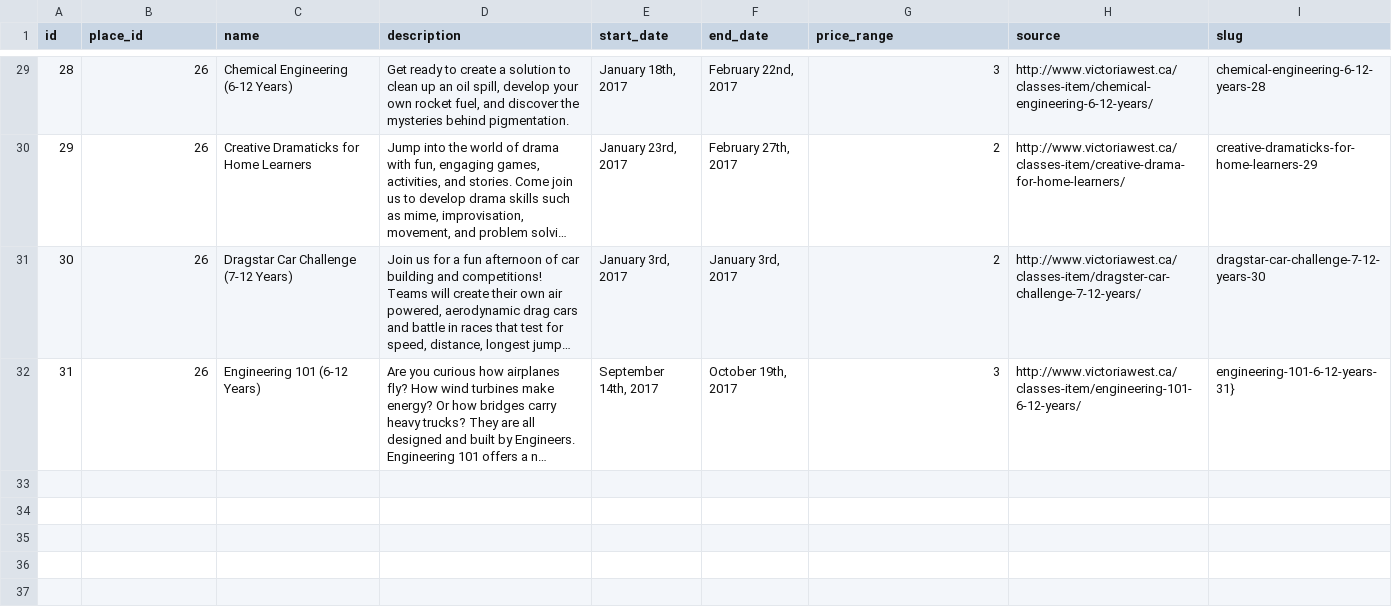
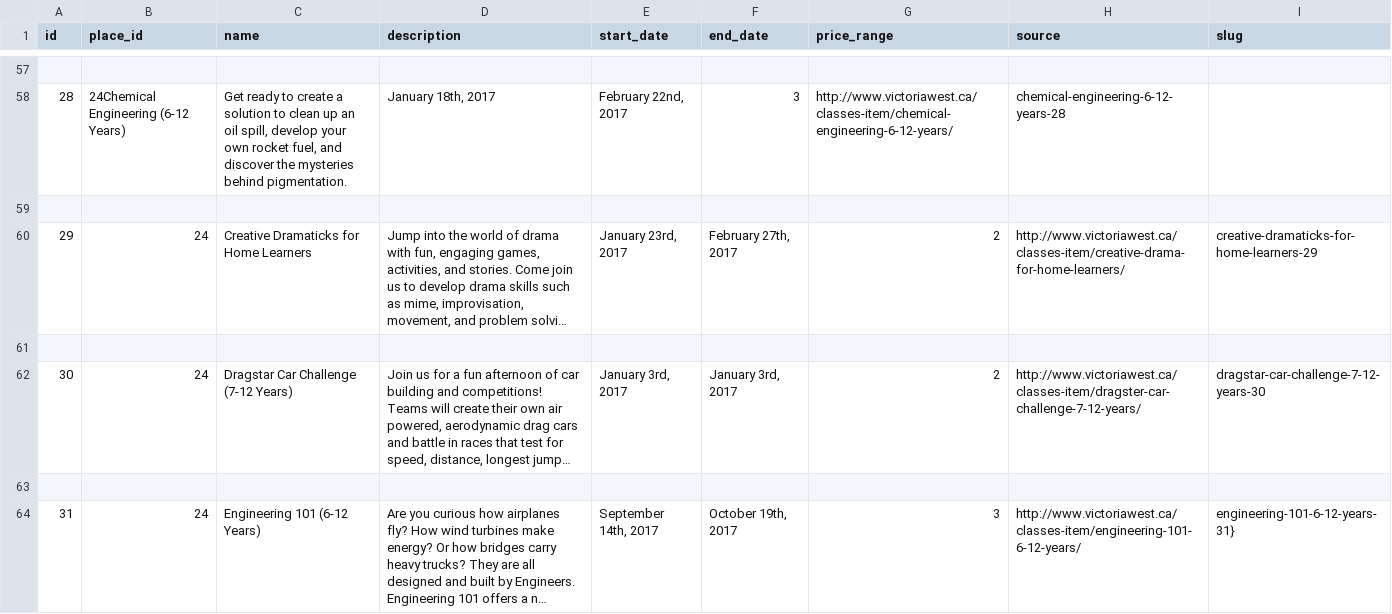
Before and after one commit to RiptideWallace/CommunityCalendar, a CSV file: db/csvs/activities.csv, drawn as a sheet; only a part is shown, gaps mark what is left out; long unchanged cells end in …; addresses are those after the commit; the diff covers the shown part only; the diff names each change by its address in the sheet, - before the commit and + after, or states it on an @@ line.

```diff
--- a/db/csvs/activities.csv
+++ b/db/csvs/activities.csv
-row 57: 28 | 26 | Chemical Engineering (6-12 Years) | Get ready to create a solution to clean up an oil spill, develop your own rocket fuel, and discover the mysteries behind pigmentation. | January 18th, 2017 | February 22nd, 2017 | 3 | http://www.victoriawest.ca/classes-item/chemical-engineering-6-12-years/ | chemical-engineering-6-12-years-28
+row 57: (empty)
+row 58: 28 | 24Chemical Engineering (6-12 Years) | Get ready to create a solution to clean up an oil spill, develop your own rocket fuel, and discover the mysteries behind pigmentation. | January 18th, 2017 | February 22nd, 2017 | 3 | http://www.victoriawest.ca/classes-item/chemical-engineering-6-12-years/ | chemical-engineering-6-12-years-28
+row 59: (empty)
-B60 (place_id): 26
+B60 (place_id): 24
+row 61: (empty)
-B62 (place_id): 26
+B62 (place_id): 24
+row 63: (empty)
-B64 (place_id): 26
+B64 (place_id): 24
```
Also changed, not shown: 28 added rows and 29 edited cells elsewhere in this file, 2 other files.
